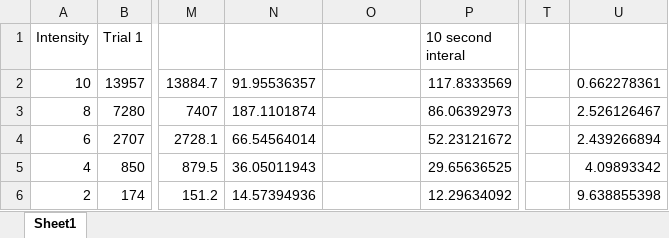
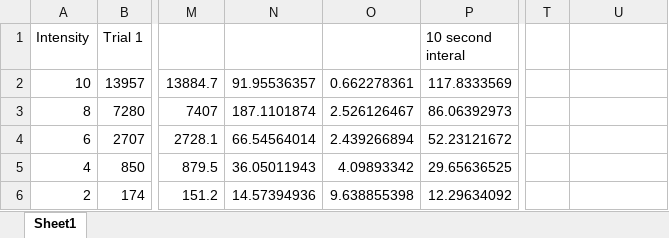
Before and after one commit to jacksonhenry3/Experiment_In_Modern_Physics, an Excel workbook: Double_Slit/week2-10-secondStatProof.xlsx, sheet Sheet1, drawn as a sheet; only a part is shown, gaps mark what is left out; values as stored, in another font and other column widths than the file's, no borders; charts and pictures not drawn; the diff names each change by its address in the sheet, - before the commit and + after, or states it on an @@ line.

```diff
--- a/Double_Slit/week2-10-secondStatProof.xlsx (sheet Sheet1)
+++ b/Double_Slit/week2-10-secondStatProof.xlsx (sheet Sheet1)
-O2: (empty)
+O2: 0.662278361
-U2: 0.662278361
+U2: (empty)
-O3: (empty)
+O3: 2.526126467
-U3: 2.526126467
+U3: (empty)
-O4: (empty)
+O4: 2.439266894
-U4: 2.439266894
+U4: (empty)
-O5: (empty)
+O5: 4.09893342
-U5: 4.09893342
+U5: (empty)
-O6: (empty)
+O6: 9.638855398
-U6: 9.638855398
+U6: (empty)
```
Also changed, not shown: charts or pictures, 16 other files.
